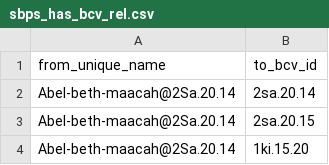
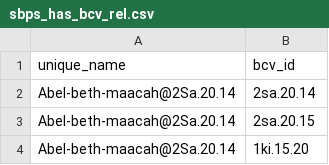
Before and after one commit to mandolyte/open-datasets-places, a CSV file: tables/sb_places_tbl/sbps_has_bcv_rel.csv, drawn as a sheet; only a part is shown; removed rows and columns are numbered as before the commit, all else as after; the diff names each change by its address in the sheet, - before the commit and + after, or states it on an @@ line.

```diff
--- a/tables/sb_places_tbl/sbps_has_bcv_rel.csv
+++ b/tables/sb_places_tbl/sbps_has_bcv_rel.csv
-row 1: from_unique_name | to_bcv_id
+row 1: unique_name | bcv_id
```
Also changed, not shown: tables/sb_places_tbl/sb_places_tbl.csv, 1 other file.
